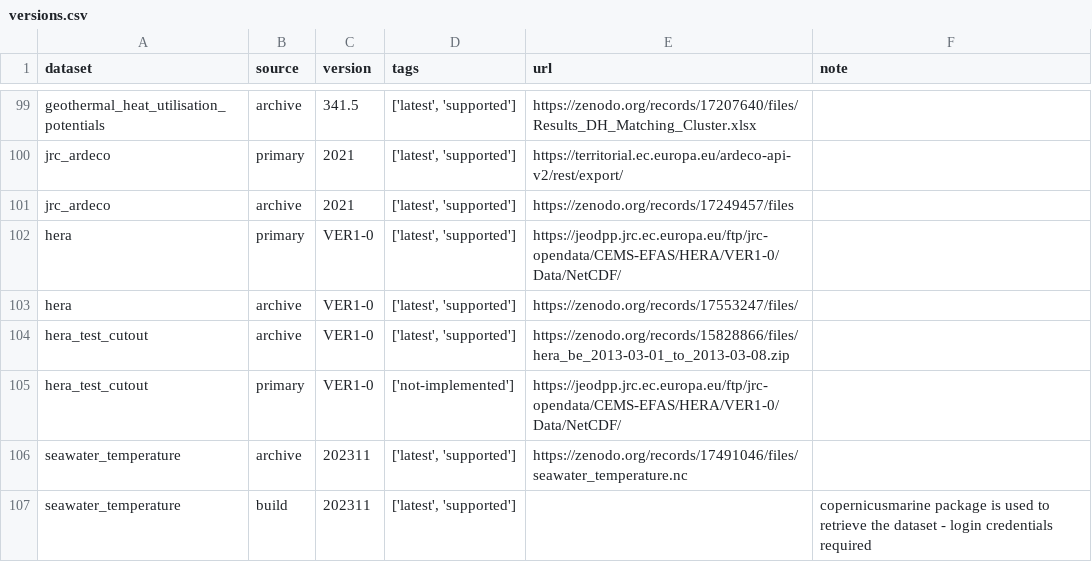
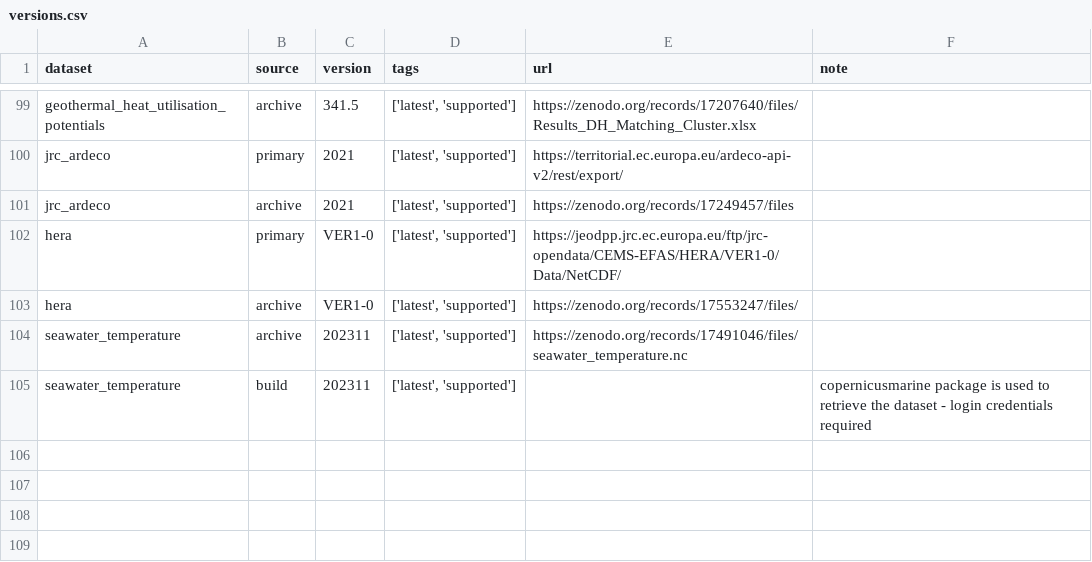
Before and after one commit to open-energy-transition/pypsa-eur, a CSV file: data/versions.csv, drawn as a sheet; only a part is shown, gaps mark what is left out; the diff names each change by its address in the sheet, - before the commit and + after, or states it on an @@ line.

Commit message:
code: Remove explicit rule for hera test cutout

```diff
--- a/data/versions.csv
+++ b/data/versions.csv
-row 104: hera_test_cutout | archive | VER1-0 | ['latest', 'supported'] | https://zenodo.org/records/15828866/files/hera_be_2013-03-01_to_2013-03-08.zip
-row 105: hera_test_cutout | primary | VER1-0 | ['not-implemented'] | https://jeodpp.jrc.ec.europa.eu/ftp/jrc-opendata/CEMS-EFAS/HERA/VER1-0/Data/NetCDF/
```
Also changed, not shown: 2 other files.
